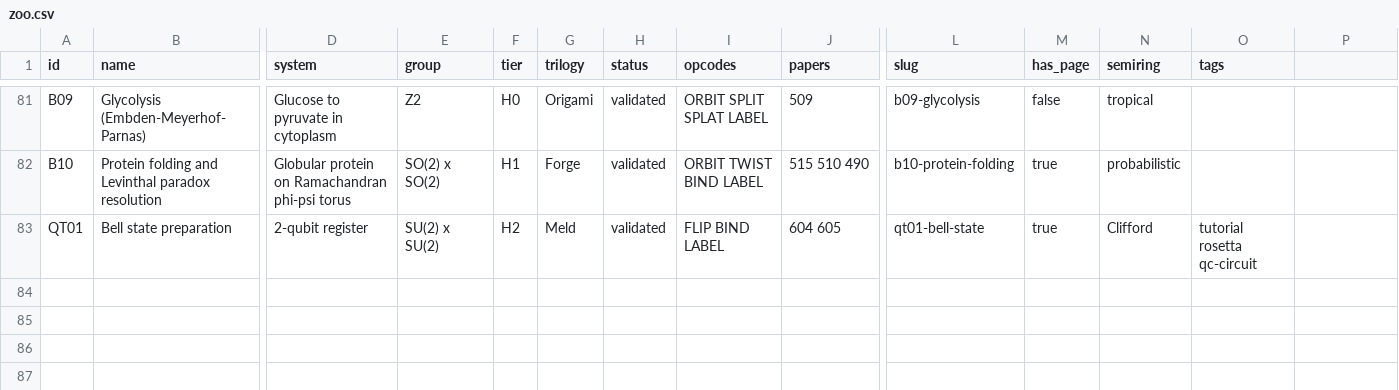
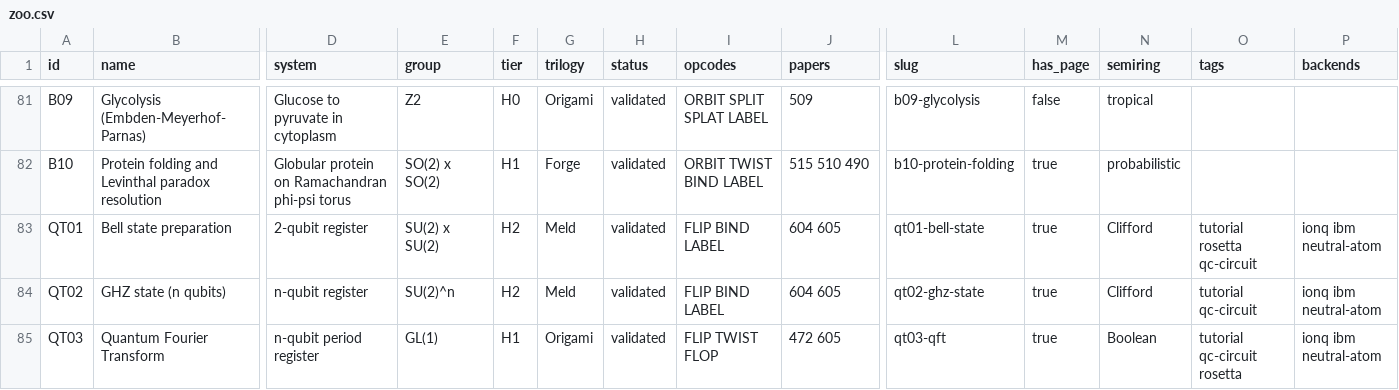
Before and after one commit to roguetrainer/hotlogiq, a CSV file: _data/zoo.csv, drawn as a sheet; only a part is shown, gaps mark what is left out; rows hold the shown columns only; the diff names each change by its address in the sheet, - before the commit and + after, or states it on an @@ line.

```diff
--- a/_data/zoo.csv
+++ b/_data/zoo.csv
-P1: (empty)
+P1: backends
-P83 (backends): (empty)
+P83 (backends): ionq ibm neutral-atom
+row 84: QT02 | GHZ state (n qubits) | n-qubit register | SU(2)^n | H2 | Meld | validated | FLIP BIND LABEL | 604 605 | qt02-ghz-state | true | Clifford | tutorial qc-circuit | ionq ibm neutral-atom
+row 85: QT03 | Quantum Fourier Transform | n-qubit period register | GL(1) | H1 | Origami | validated | FLIP TWIST FLOP | 472 605 | qt03-qft | true | Boolean | tutorial qc-circuit rosetta | ionq ibm neutral-atom
```
Also changed, not shown: 5 other files.
